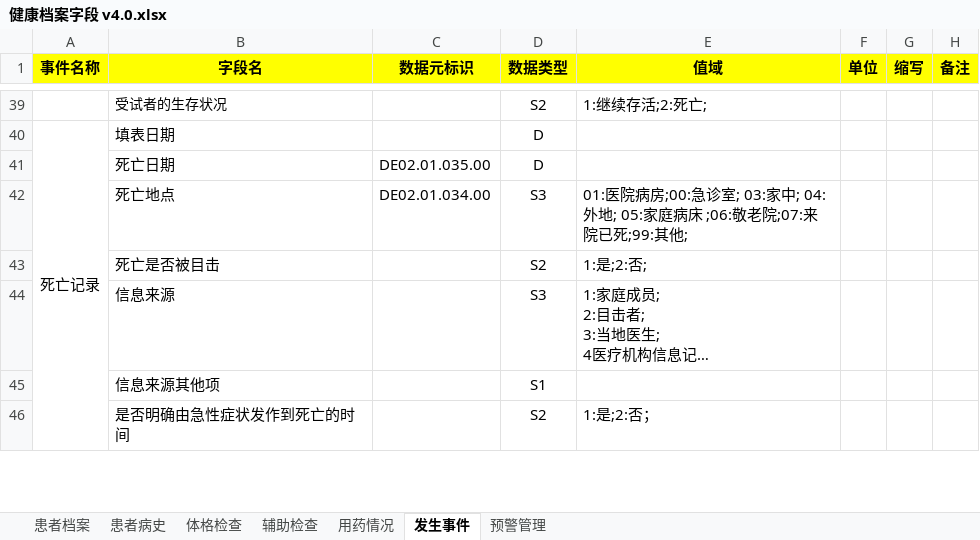
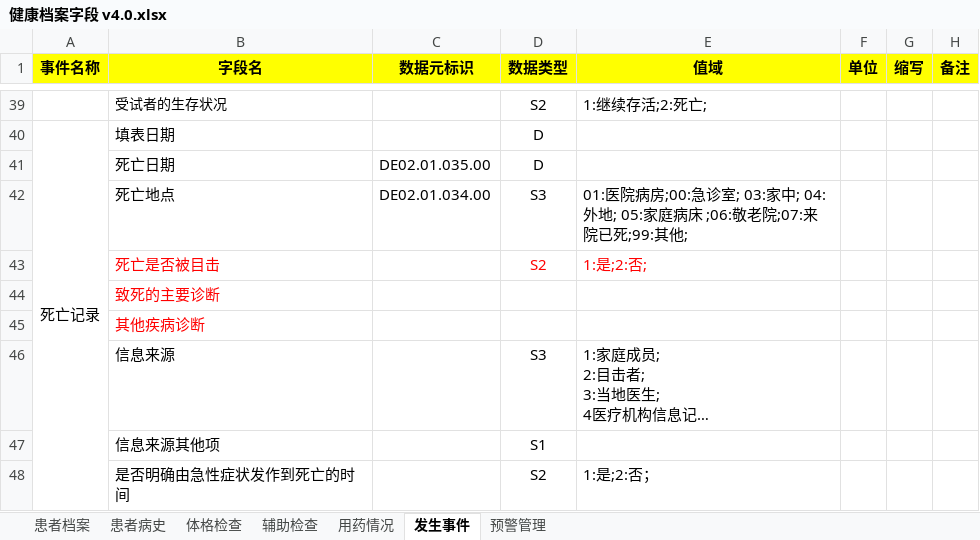
Before and after one commit to yy-hh/HLM, an Excel workbook: 健康档案字段/基础字段/健康档案字段 v4.0.xlsx, sheet 发生事件, drawn as a sheet; only a part is shown, gaps mark what is left out; long unchanged cells end in …; values as stored, in another font and other column widths than the file's, no borders; the diff names each change by its address in the sheet, - before the commit and + after, or states it on an @@ line.

```diff
--- a/健康档案字段/基础字段/健康档案字段 v4.0.xlsx (sheet 发生事件)
+++ b/健康档案字段/基础字段/健康档案字段 v4.0.xlsx (sheet 发生事件)
-B43 text colour: black
+B43 text colour: #FF0000
-D43:E43 text colour: black
+D43:E43 text colour: #FF0000
+row 44:  | 致死的主要诊断
+row 45:  | 其他疾病诊断
```
Also changed, not shown: 2 other files.
